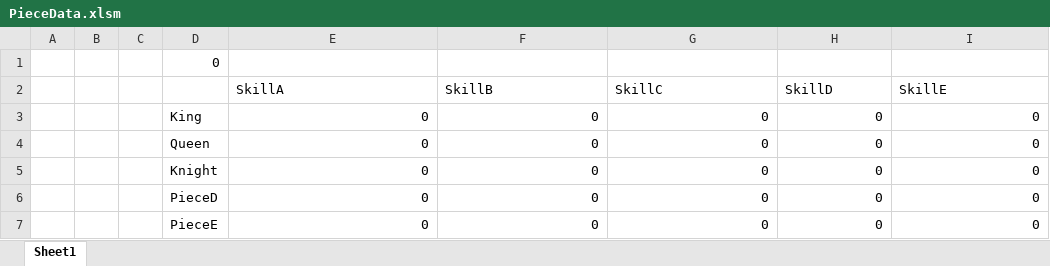
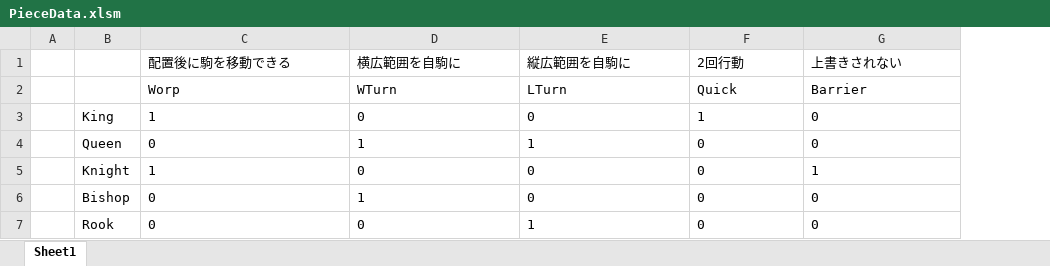
Before and after one commit to starcatneko/Project03, an Excel workbook: Excel/PieceData.xlsm, sheet Sheet1, drawn as a sheet; values as stored, in another font and other column widths than the file's, no borders; charts and pictures not drawn; removed rows and columns are numbered as before the commit, all else as after; the diff names each change by its address in the sheet, - before the commit and + after, or states it on an @@ line.

```diff
--- a/Excel/PieceData.xlsm (sheet Sheet1)
+++ b/Excel/PieceData.xlsm (sheet Sheet1)
-column B, empty
-column C, empty
-row 1:  |  |  | 0
-row 2:  |  |  |  | SkillA | SkillB | SkillC | SkillD | SkillE
+row 1:  |  | 配置後に駒を移動できる | 横広範囲を自駒に | 縦広範囲を自駒に | 2回行動 | 上書きされない
+row 2:  |  | Worp | WTurn | LTurn | Quick | Barrier
-C3: 0
+C3: 1
-C3:G7 alignment: right
+C3:G7 alignment: left
-F3: 0
+F3: 1
-D4: 0
+D4: 1
-E4: 0
+E4: 1
-C5: 0
+C5: 1
-G5: 0
+G5: 1
-B6: PieceD
+B6: Bishop
-D6: 0
+D6: 1
-B7: PieceE
+B7: Rook
-E7: 0
+E7: 1
```
Also changed, not shown: charts or pictures, 2 other files.
